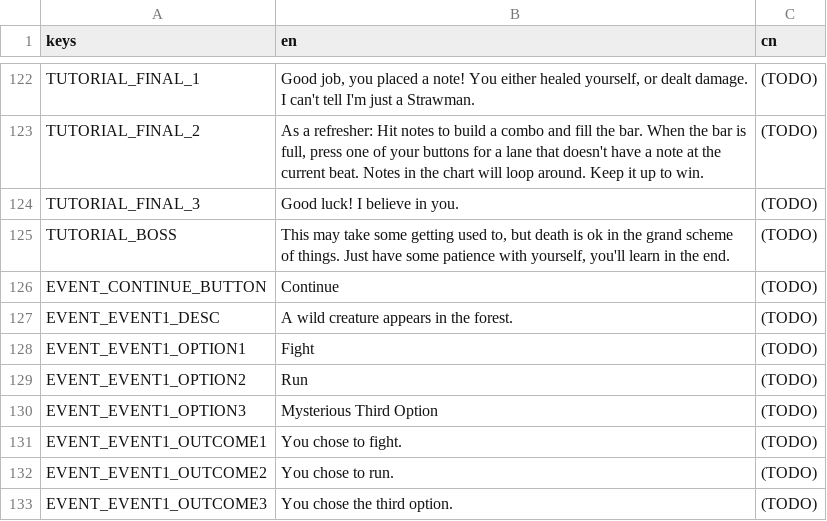
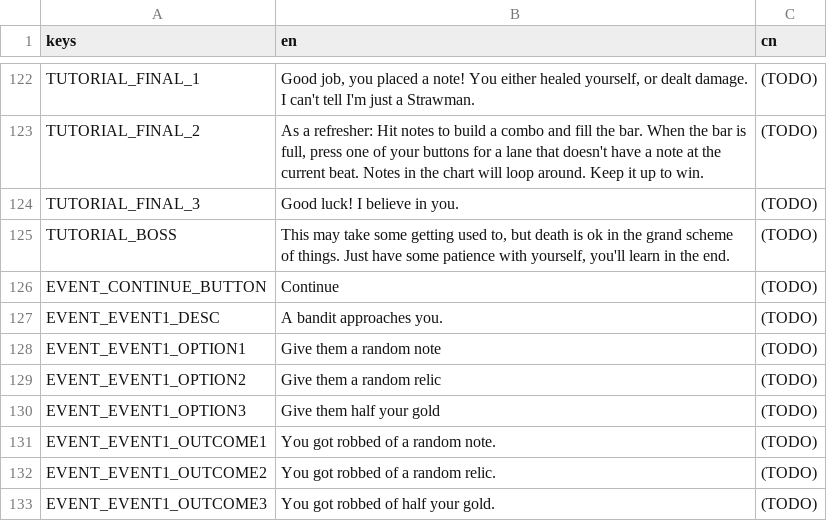
Before and after one commit to Project-Funk-Engine/ProjectFunkEngine, a CSV file: Globals/Translations/Translations.csv, drawn as a sheet; only a part is shown, gaps mark what is left out.

```diff
--- a/Globals/Translations/Translations.csv
+++ b/Globals/Translations/Translations.csv
@@ -126,8 +126,8 @@ TUTORIAL_BOSS,"This may take some getting used to, but death is ok in the grand
 EVENT_CONTINUE_BUTTON,"Continue",(TODO)
-EVENT_EVENT1_DESC,"A wild creature appears in the forest.",(TODO)
-EVENT_EVENT1_OPTION1,Fight,(TODO)
-EVENT_EVENT1_OPTION2,Run,(TODO)
-EVENT_EVENT1_OPTION3,Mysterious Third Option,(TODO)
-EVENT_EVENT1_OUTCOME1,"You chose to fight.",(TODO)
-EVENT_EVENT1_OUTCOME2,"You chose to run.",(TODO)
-EVENT_EVENT1_OUTCOME3,"You chose the third option.",(TODO)
+EVENT_EVENT1_DESC,"A bandit approaches you.",(TODO)
+EVENT_EVENT1_OPTION1,"Give them a random note",(TODO)
+EVENT_EVENT1_OPTION2,"Give them a random relic",(TODO)
+EVENT_EVENT1_OPTION3,"Give them half your gold",(TODO)
+EVENT_EVENT1_OUTCOME1,"You got robbed of a random note.",(TODO)
+EVENT_EVENT1_OUTCOME2,"You got robbed of a random relic.",(TODO)
+EVENT_EVENT1_OUTCOME3,"You got robbed of half your gold.",(TODO)
```
Also changed, not shown: 2 other files.
